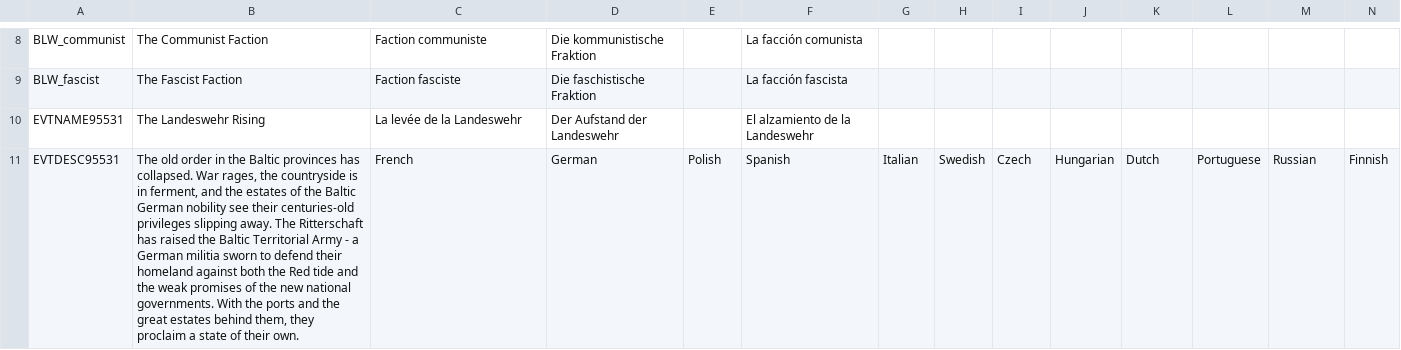
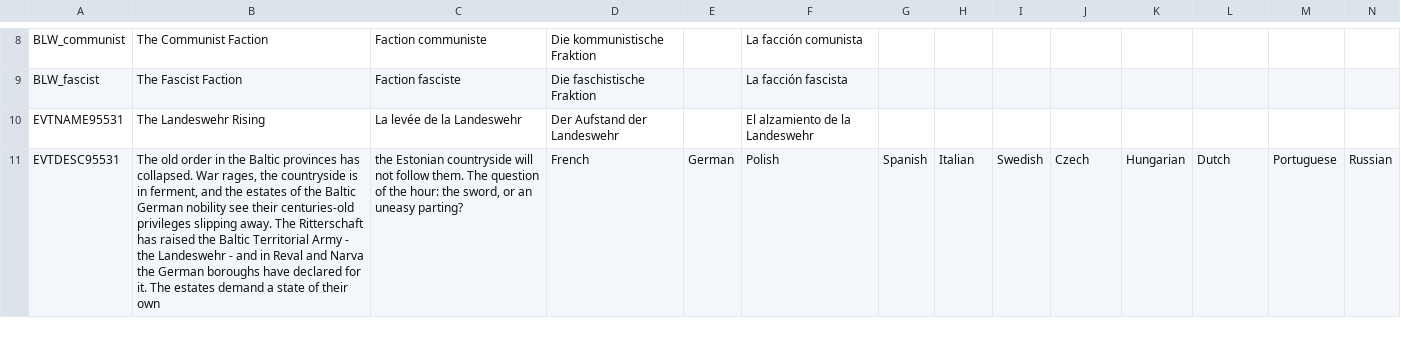
Before and after one commit to calebjamesrussell/Victoria-II-Baltic-Awakening, a CSV file: Baltic_Awakening/localisation/Baltische_Landeswehr.csv, drawn as a sheet; only a part is shown, gaps mark what is left out; the diff covers the shown part only; the diff names each change by its address in the sheet, - before the commit and + after, or states it on an @@ line.

Commit message:
Rework Landeswehr rising as civil war (ACW model): secede German boroughs to BLW, keep player tag; drop estonian/latvian accepted cultures from BLW
Co-authored-by: calebjamesrussell <calebjamesrussell@users.noreply.github.com>

```diff
--- a/Baltic_Awakening/localisation/Baltische_Landeswehr.csv
+++ b/Baltic_Awakening/localisation/Baltische_Landeswehr.csv
-B11: …Army - a German militia sworn to defend their homeland against both the Red tide and the weak promises of the new national governments. With the ports and the great estates behind them, they proclaim a state of their own.
+B11: …Army - the Landeswehr - and in Reval and Narva the German boroughs have declared for it. The estates demand a state of their own
-C11: French
+C11: the Estonian countryside will not follow them. The question of the hour: the sword, or an uneasy parting?
-D11: German
+D11: French
-E11: Polish
+E11: German
-F11: Spanish
+F11: Polish
-G11: Italian
+G11: Spanish
-H11: Swedish
+H11: Italian
-I11: Czech
+I11: Swedish
-J11: Hungarian
+J11: Czech
-K11: Dutch
+K11: Hungarian
-L11: Portuguese
+L11: Dutch
-M11: Russian
+M11: Portuguese
-N11: Finnish
+N11: Russian
```
Also changed, not shown: 4 edited cells elsewhere in this file, 2 other files.
